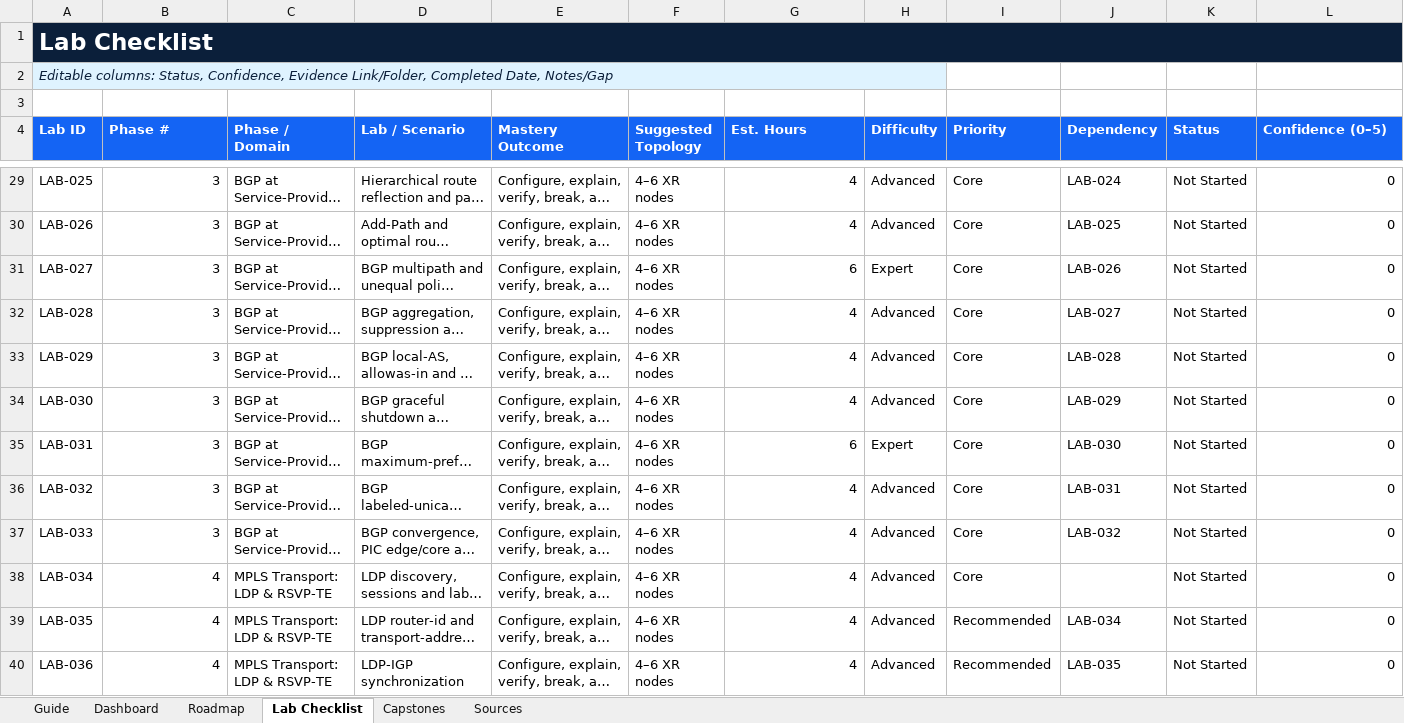
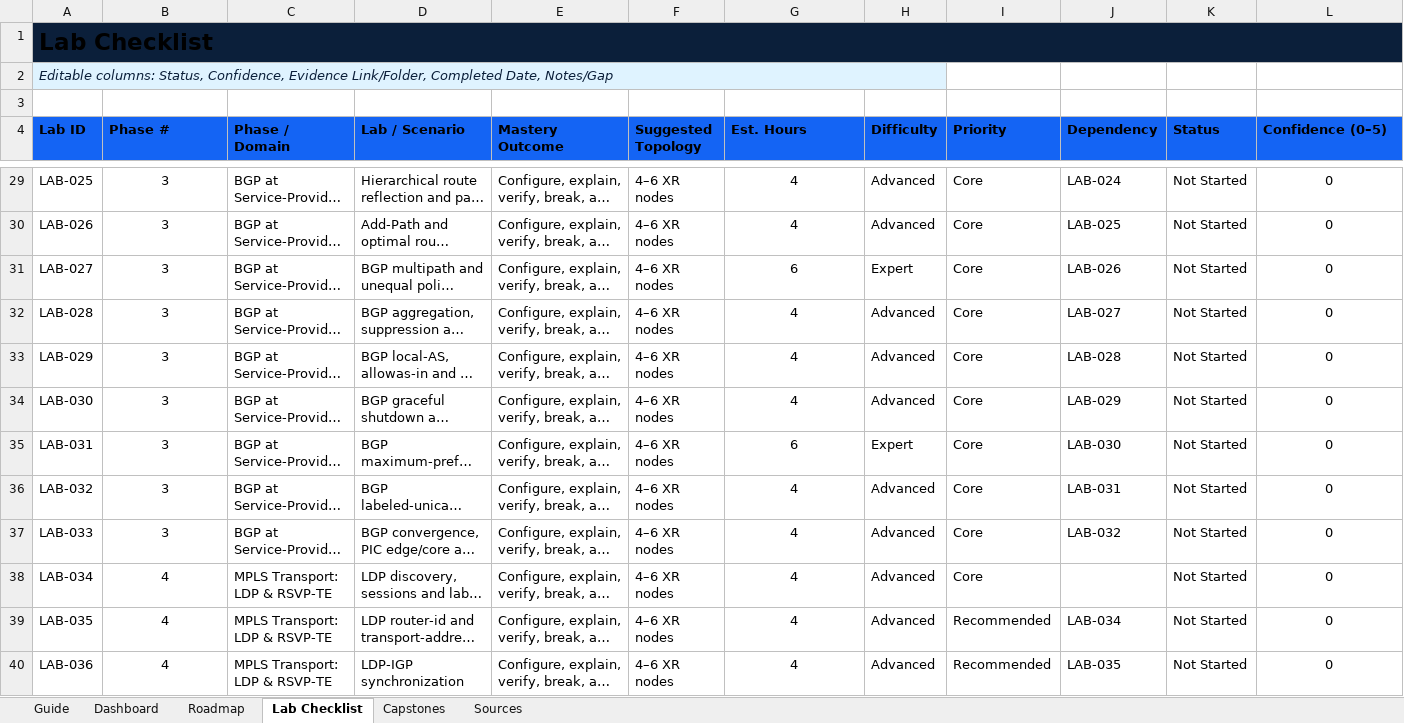
Before and after one commit to akhmadkun/clabs, an Excel workbook: cciesproadmap/CCIE-SP_Cisco_SP_Engineer_Lab_Roadmap.xlsx, sheet Lab Checklist, drawn as a sheet; only a part is shown, gaps mark what is left out; long unchanged cells end in …; values as stored, in another font and other column widths than the file's, no borders; conditional formats and table styles not drawn; the diff covers the shown part only; the diff names each change by its address in the sheet, - before the commit and + after, or states it on an @@ line.

```diff
--- a/cciesproadmap/CCIE-SP_Cisco_SP_Engineer_Lab_Roadmap.xlsx (sheet Lab Checklist)
+++ b/cciesproadmap/CCIE-SP_Cisco_SP_Engineer_Lab_Roadmap.xlsx (sheet Lab Checklist)
-A1 text colour: #FFFFFF
+A1 text colour: black
-A4:L4 text colour: #FFFFFF
+A4:L4 text colour: black
-B29:B40 alignment: right
+B29:B40 alignment: center
-G29:G40 alignment: right
+G29:G40 alignment: center
-L29:L40 alignment: right
+L29:L40 alignment: center
```
Also changed, not shown: cell formats elsewhere in this sheet, sheet Capstones, sheet Dashboard, sheet Roadmap, sheet Guide, sheet Sources, jnciesproadmap/JNCIE-SP_Juniper_SP_Engineer_Lab_Roadmap.xlsx, 26 other files.
